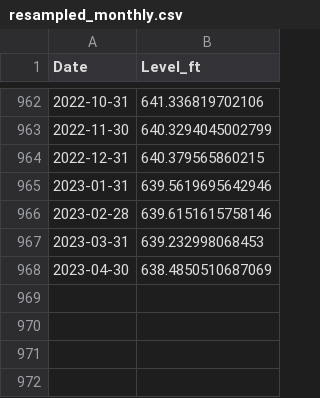
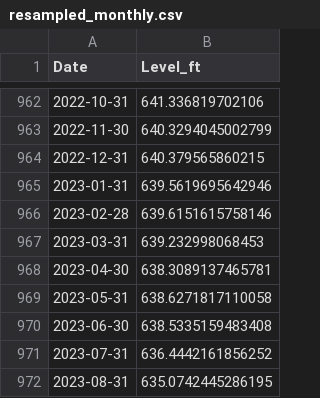
Before and after one commit to bthaman/usgs_lake_levels, a CSV file: resampled_monthly.csv, drawn as a sheet; only a part is shown, gaps mark what is left out.

```diff
--- a/resampled_monthly.csv
+++ b/resampled_monthly.csv
@@ -967,2 +967,6 @@ Date,Level_ft
 2023-03-31,639.232998068453
-2023-04-30,638.4850510687069
+2023-04-30,638.3089137465781
+2023-05-31,638.6271817110058
+2023-06-30,638.5335159483408
+2023-07-31,636.4442161856252
+2023-08-31,635.0742445286195
```
Also changed, not shown: Travis.08154500.1943-2018.csv, resampled_daily.csv, 5 other files.
